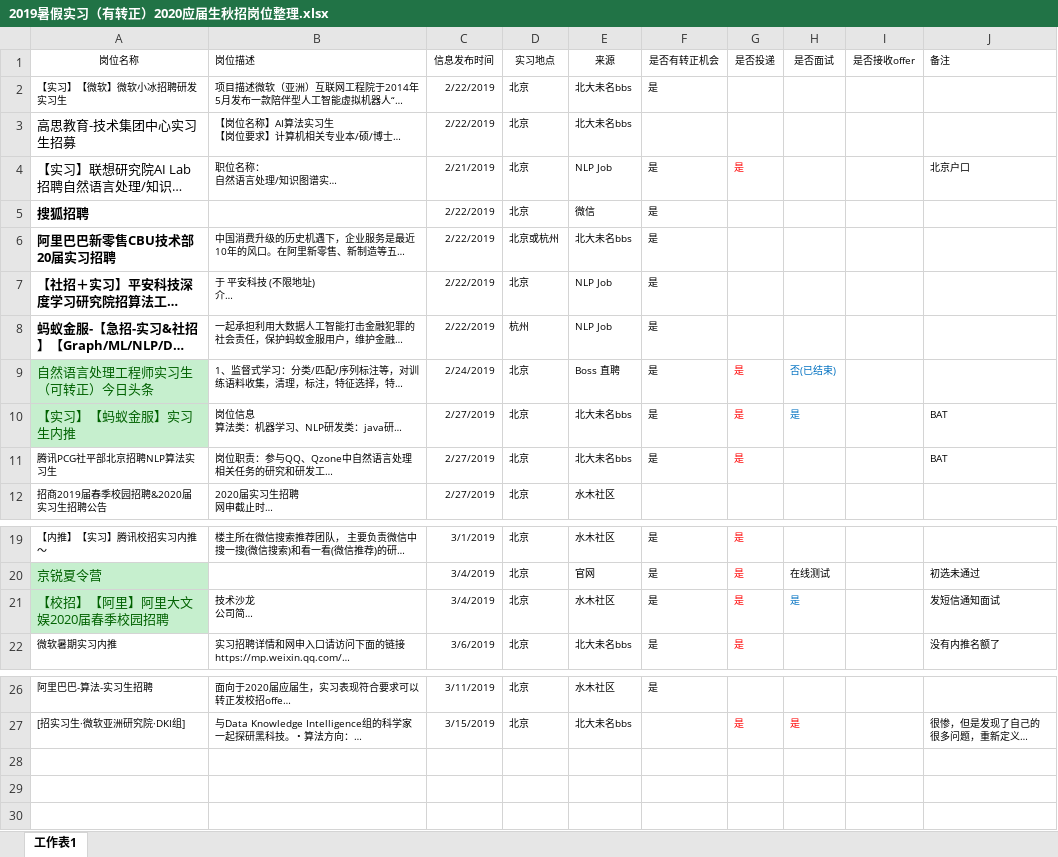
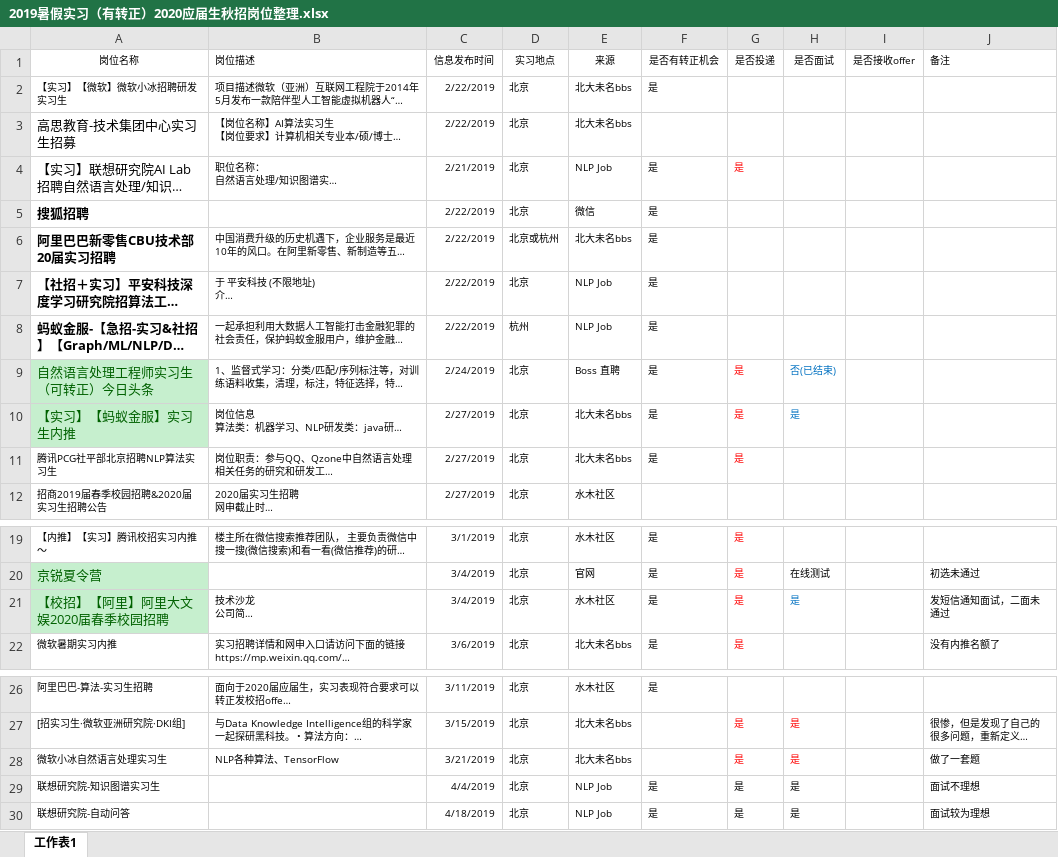
Before and after one commit to yanqiangmiffy/NLP-Interview-Notes, an Excel workbook: 2019暑假实习（有转正）2020应届生秋招岗位整理.xlsx, sheet 工作表1, drawn as a sheet; only a part is shown, gaps mark what is left out; long unchanged cells end in …; values as stored, in another font and other column widths than the file's, no borders; the diff names each change by its address in the sheet, - before the commit and + after, or states it on an @@ line.

```diff
--- a/2019暑假实习（有转正）2020应届生秋招岗位整理.xlsx (sheet 工作表1)
+++ b/2019暑假实习（有转正）2020应届生秋招岗位整理.xlsx (sheet 工作表1)
-J4 (备注): 北京户口
+J4 (备注): (empty)
-J10:J11 (备注): BAT
+J10:J11 (备注): (empty)
-J21 (备注): 发短信通知面试
+J21 (备注): 发短信通知面试，二面未通过
+row 28: 微软小冰自然语言处理实习生 | NLP各种算法、TensorFlow | 3/21/2019 | 北京 | 北大未名bbs |  | 是 | 是 |  | 做了一套题
+row 29: 联想研究院-知识图谱实习生 |  | 4/4/2019 | 北京 | NLP Job | 是 | 是 | 是 |  | 面试不理想
+row 30: 联想研究院-自动问答 |  | 4/18/2019 | 北京 | NLP Job | 是 | 是 | 是 |  | 面试较为理想
```
Also changed, not shown: 1 other file.
